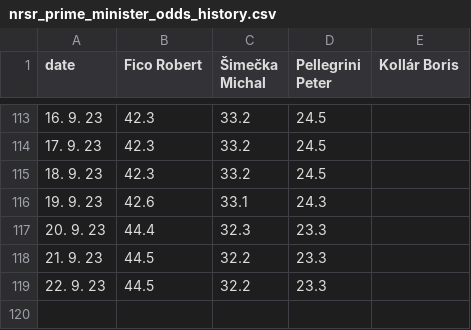
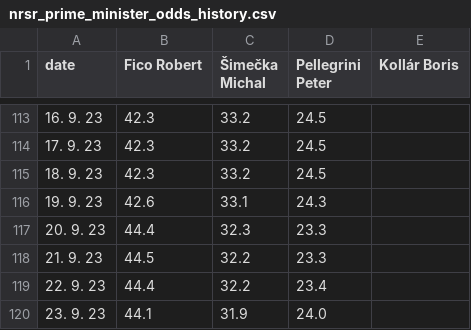
Before and after one commit to michalskop/mandaty-sk-2023, a CSV file: backend/data/nrsr_prime_minister_odds_history.csv, drawn as a sheet; only a part is shown, gaps mark what is left out.

```diff
--- a/backend/data/nrsr_prime_minister_odds_history.csv
+++ b/backend/data/nrsr_prime_minister_odds_history.csv
@@ -118,2 +118,3 @@ date,Fico Robert,Šimečka Michal,Pellegrini Peter,Kollár Boris
 21. 9. 23,44.5,32.2,23.3,
-22. 9. 23,44.5,32.2,23.3,
+22. 9. 23,44.4,32.2,23.4,
+23. 9. 23,44.1,31.9,24.0,
```
Also changed, not shown: backend/data/nrsr_prime_minister_odds_race.csv, 6 other files.
